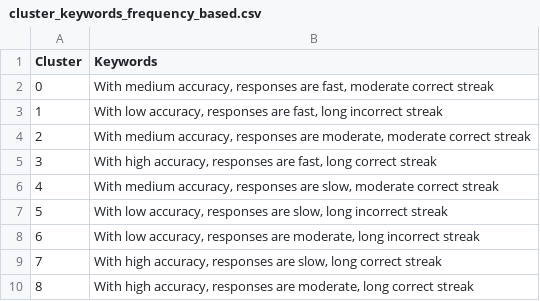
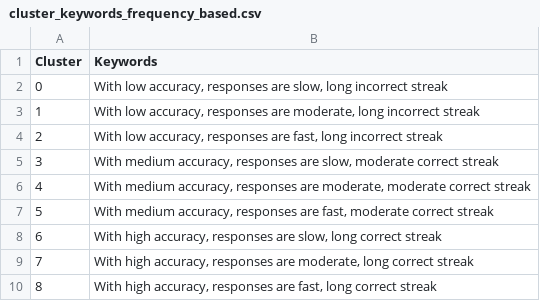
Before and after one commit to Princeadhi123/Study-2-PhD, a CSV file: narrative_embedding_clustering/outputs/template_A/all_MiniLM_L6_v2/cluster_keywords_frequency_based.csv, drawn as a sheet.

```diff
--- a/narrative_embedding_clustering/outputs/template_A/all_MiniLM_L6_v2/cluster_keywords_frequency_based.csv
+++ b/narrative_embedding_clustering/outputs/template_A/all_MiniLM_L6_v2/cluster_keywords_frequency_based.csv
@@ -1,10 +1,10 @@
 Cluster,Keywords
-0,"With medium accuracy, responses are fast, moderate correct streak"
-1,"With low accuracy, responses are fast, long incorrect streak"
-2,"With medium accuracy, responses are moderate, moderate correct streak"
-3,"With high accuracy, responses are fast, long correct streak"
-4,"With medium accuracy, responses are slow, moderate correct streak"
-5,"With low accuracy, responses are slow, long incorrect streak"
-6,"With low accuracy, responses are moderate, long incorrect streak"
-7,"With high accuracy, responses are slow, long correct streak"
-8,"With high accuracy, responses are moderate, long correct streak"
+0,"With low accuracy, responses are slow, long incorrect streak"
+1,"With low accuracy, responses are moderate, long incorrect streak"
+2,"With low accuracy, responses are fast, long incorrect streak"
+3,"With medium accuracy, responses are slow, moderate correct streak"
+4,"With medium accuracy, responses are moderate, moderate correct streak"
+5,"With medium accuracy, responses are fast, moderate correct streak"
+6,"With high accuracy, responses are slow, long correct streak"
+7,"With high accuracy, responses are moderate, long correct streak"
+8,"With high accuracy, responses are fast, long correct streak"
```
Also changed, not shown: narrative_embedding_clustering/outputs/template_A/all_MiniLM_L6_v2/example_profiles.csv, narrative_embedding_clustering/outputs/template_A/all_MiniLM_L6_v2/gmm_aic_vs_narrative_overlap.csv, 14 other files.
